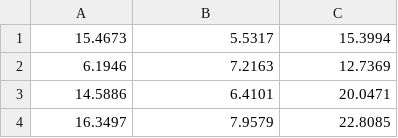
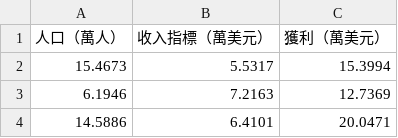
Before and after one commit to mz038197/Machine-Learning-Lab, a CSV file: linear-regression/src/add_linear_regression/experiment/data/ex1data2.csv, drawn as a sheet; only a part is shown; the shorter side is filled out with more unchanged rows.

Commit message:
refactor: 更新線性回歸與邏輯回歸 notebook 以使用 loadData 函數讀取資料
將 notebook 中的資料讀取方式從 find_data_dir 改為 loadData，並更新相關測試以確保一致性。同時，為資料檔案新增標題行以提高可讀性。

```diff
--- a/linear-regression/src/add_linear_regression/experiment/data/ex1data2.csv
+++ b/linear-regression/src/add_linear_regression/experiment/data/ex1data2.csv
@@ -1 +1,2 @@
+人口（萬人）,收入指標（萬美元）,獲利（萬美元）
 15.4673,5.5317,15.3994
```
Also changed, not shown: linear-regression/src/add_linear_regression/experiment/data/ex1data1.csv, 4 other files.
